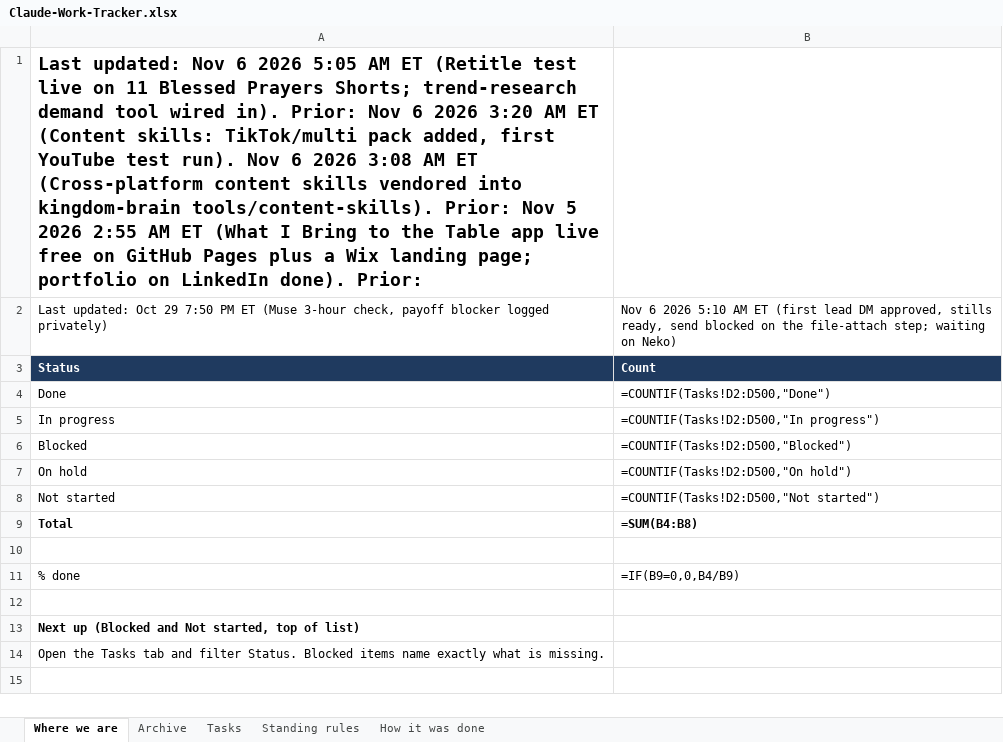
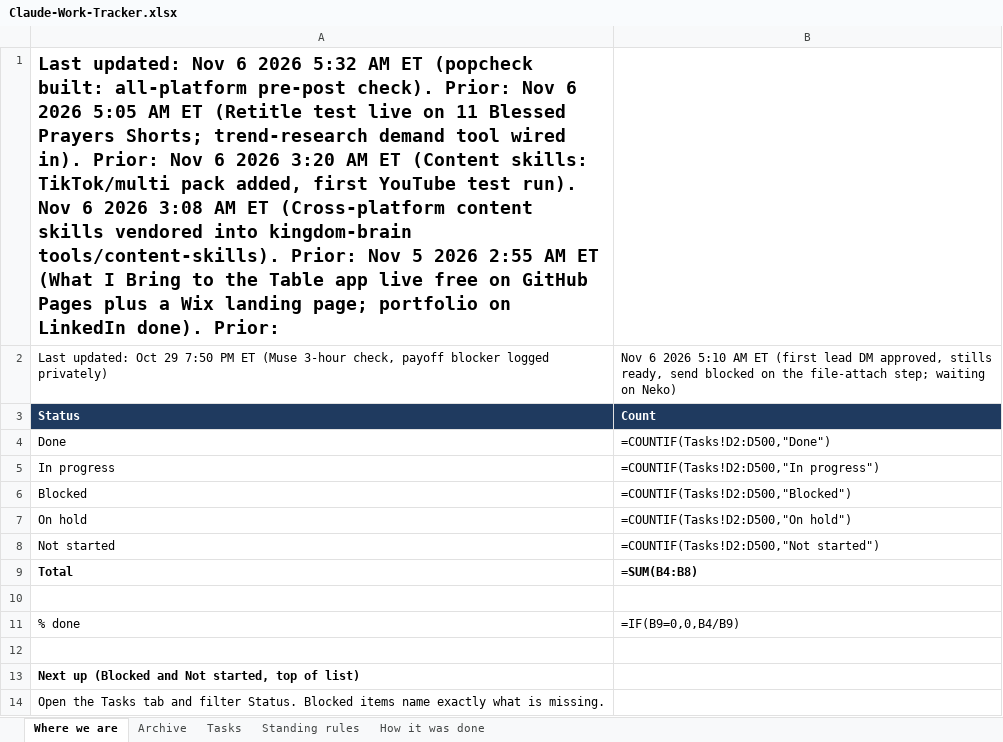
Before and after one commit to nekohusser-beep/morning-word-videos., an Excel workbook: overnight/Claude-Work-Tracker.xlsx, sheet Where we are, drawn as a sheet; values as stored, in another font and other column widths than the file's, no borders; formulas without a stored value are shown as written; the diff names each change by its address in the sheet, - before the commit and + after, or states it on an @@ line.

```diff
--- a/overnight/Claude-Work-Tracker.xlsx (sheet Where we are)
+++ b/overnight/Claude-Work-Tracker.xlsx (sheet Where we are)
-A1: …6 2026 5:05 AM…
+A1: …6 2026 5:32 AM ET (popcheck built: all-platform pre-post check). Prior: Nov 6 2026 5:05 AM…
```
Also changed, not shown: sheet Tasks, 1 other file.
